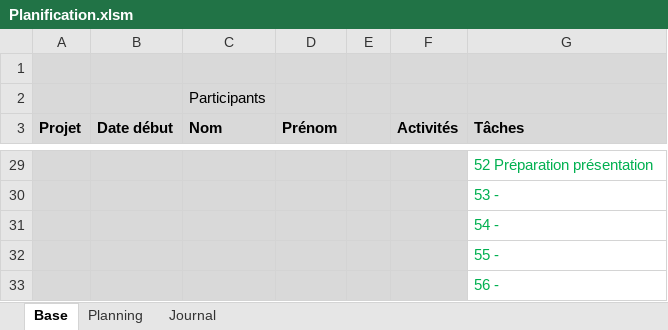
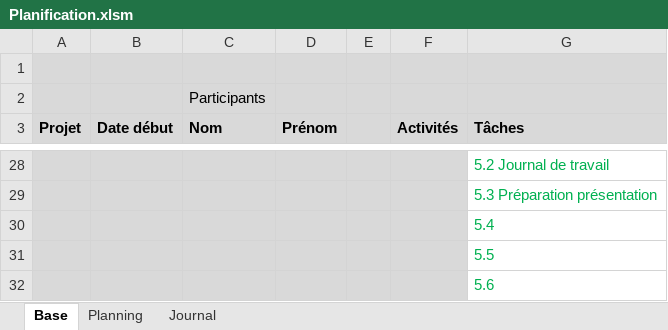
Before and after one commit to damienmayor/TPI, an Excel workbook: Planification.xlsm, sheet Base, drawn as a sheet; only a part is shown, gaps mark what is left out; values as stored, in another font and other column widths than the file's, no borders; addresses are those after the commit; the diff covers the shown part only; the diff names each change by its address in the sheet, - before the commit and + after, or states it on an @@ line.

```diff
--- a/Planification.xlsm (sheet Base)
+++ b/Planification.xlsm (sheet Base)
-G28 (Tâches): 52 Préparation présentation
+G28 (Tâches): 5.2 Journal de travail
-G29 (Tâches): 53 -
+G29 (Tâches): 5.3 Préparation présentation
-G30 (Tâches): 54 -
+G30 (Tâches): 5.4
-G31 (Tâches): 55 -
+G31 (Tâches): 5.5
-G32 (Tâches): 56 -
+G32 (Tâches): 5.6
```
Also changed, not shown: 1 added row, 2 removed rows and 23 edited cells elsewhere in this sheet, sheet Planning, sheet Journal, formulas that keep their value, Calendrier.xlsx, 1 other file.
